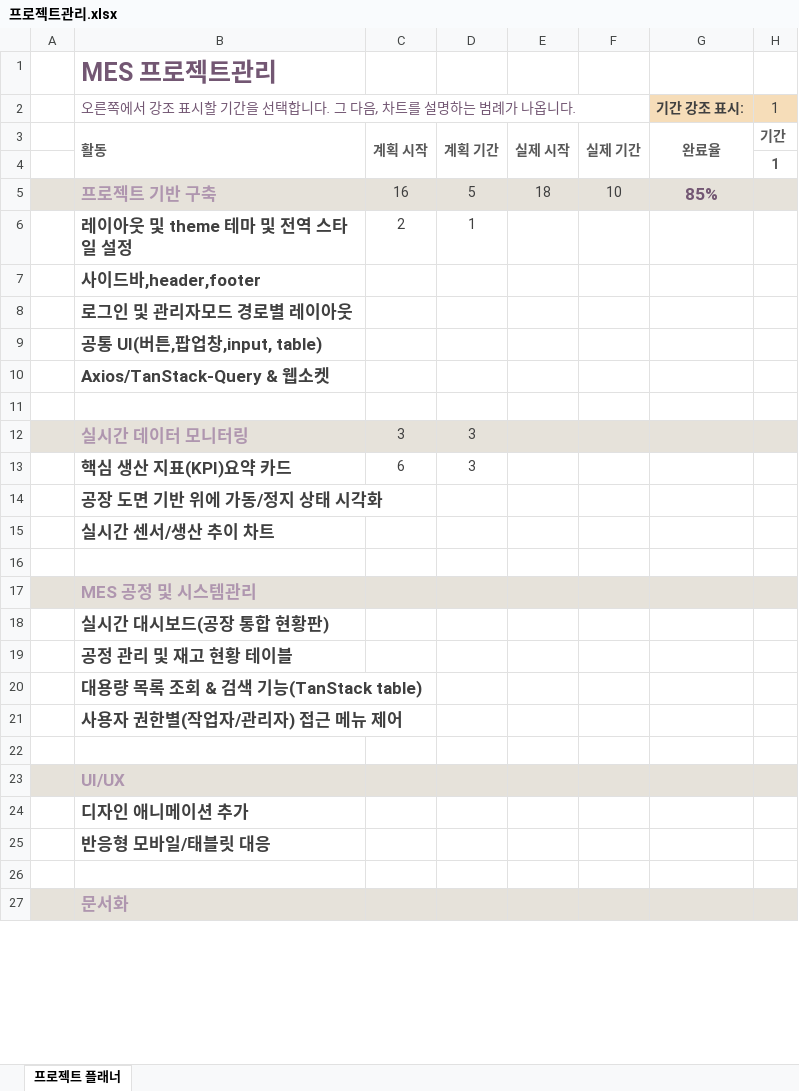
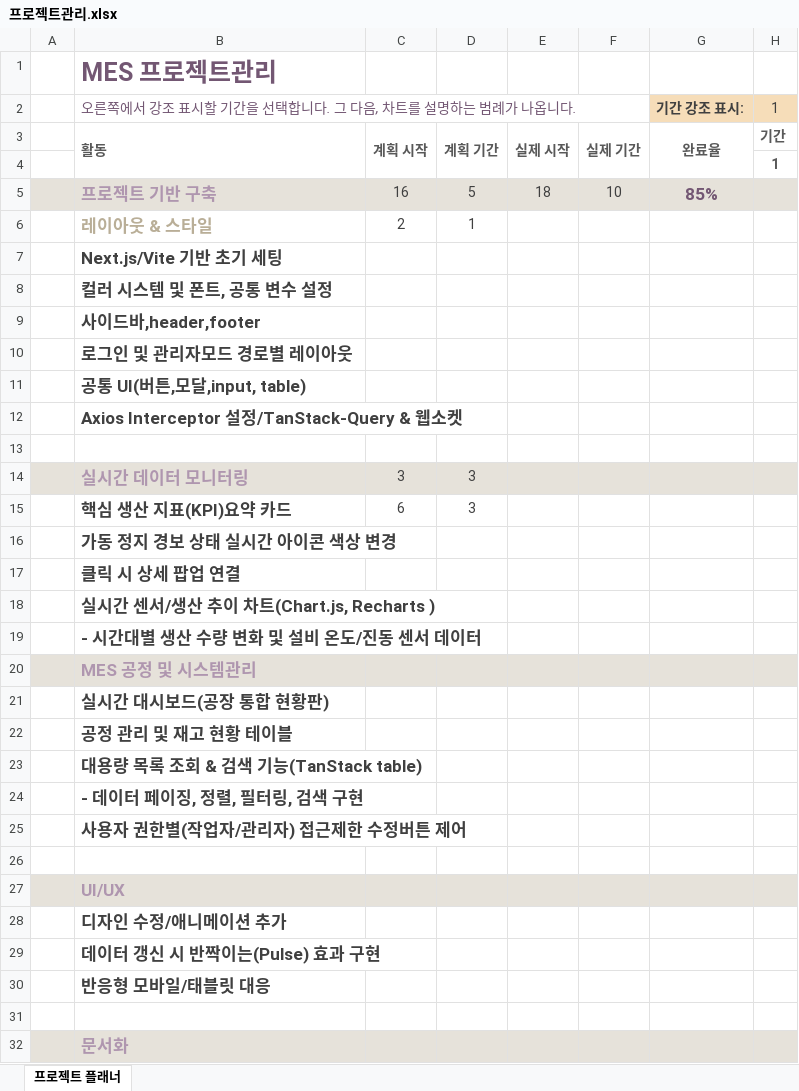
Before and after one commit to rahyekim/react_green_clean, an Excel workbook: 프로젝트관리.xlsx, sheet 프로젝트 플래너, drawn as a sheet; only a part is shown; values as stored, in another font and other column widths than the file's, no borders; conditional formats not drawn; addresses are those after the commit; rows hold the shown columns only; the diff covers the shown part only; the diff names each change by its address in the sheet, - before the commit and + after, or states it on an @@ line.

```diff
--- a/프로젝트관리.xlsx (sheet 프로젝트 플래너)
+++ b/프로젝트관리.xlsx (sheet 프로젝트 플래너)
-B6: 레이아웃 및 theme 테마 및 전역 스타일 설정
+B6: 레이아웃 & 스타일
-B6 text colour: #404040
+B6 text colour: #B9AE97
+row 7:  | Next.js/Vite 기반 초기 세팅
+row 8:  | 컬러 시스템 및 폰트, 공통 변수 설정
-B11: 공통 UI(버튼,팝업창,input, table)
+B11: 공통 UI(버튼,모달,input, table)
-B12: Axios/TanStack-Query & 웹소켓
+B12: Axios Interceptor 설정/TanStack-Query & 웹소켓
-B16: 공장 도면 기반 위에 가동/정지 상태 시각화
+B16: 가동 정지 경보 상태 실시간 아이콘 색상 변경
-B17: 실시간 센서/생산 추이 차트
+B17: 클릭 시 상세 팝업 연결
-B18: (empty)
+B18: 실시간 센서/생산 추이 차트(Chart.js, Recharts )
+row 19:  | - 시간대별 생산 수량 변화 및 설비 온도/진동 센서 데이터
-B24: 사용자 권한별(작업자/관리자) 접근 메뉴 제어
+B24: - 데이터 페이징, 정렬, 필터링, 검색 구현
+row 25:  | 사용자 권한별(작업자/관리자) 접근제한 수정버튼 제어
-B28: 디자인 애니메이션 추가
+B28: 디자인 수정/애니메이션 추가
+row 29:  | 데이터 갱신 시 반짝이는(Pulse) 효과 구현
```
Also changed, not shown: 1 edited cell elsewhere in this sheet, 1 other file.
